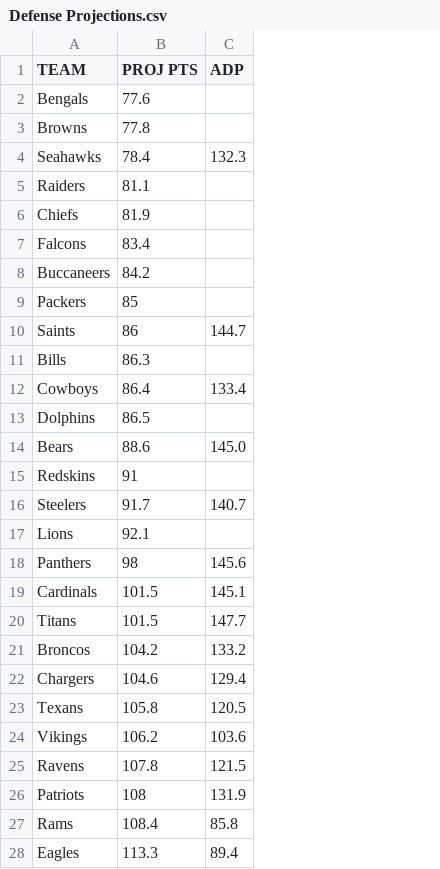
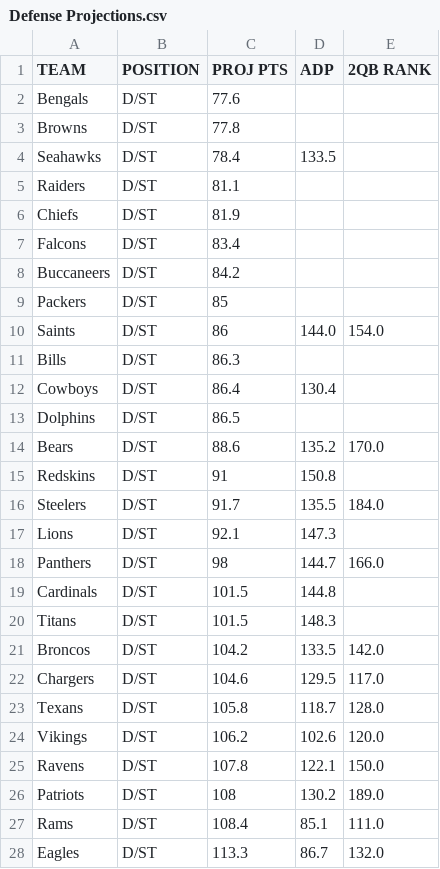
Before and after one commit to brinderle/Fantasy-Football, a CSV file: Defense Projections.csv, drawn as a sheet; only a part is shown; addresses are those after the commit; the diff covers the shown part only; the diff names each change by its address in the sheet, - before the commit and + after, or states it on an @@ line.

```diff
--- a/Defense Projections.csv
+++ b/Defense Projections.csv
+column B (POSITION), rows 2-28: all D/ST
+column E (2QB RANK), rows 10-28: 154.0 |  |  |  | 170.0 |  | 184.0 |  | 166.0 |  |  | 142.0 | 117.0 | 128.0 | 120.0 | 150.0 | 189.0 | 111.0 | 132.0
-D4 (ADP): 132.3
+D4 (ADP): 133.5
-D10 (ADP): 144.7
+D10 (ADP): 144.0
-D12 (ADP): 133.4
+D12 (ADP): 130.4
-D14 (ADP): 145.0
+D14 (ADP): 135.2
-D15 (ADP): (empty)
+D15 (ADP): 150.8
-D16 (ADP): 140.7
+D16 (ADP): 135.5
-D17 (ADP): (empty)
+D17 (ADP): 147.3
-D18 (ADP): 145.6
+D18 (ADP): 144.7
-D19 (ADP): 145.1
+D19 (ADP): 144.8
-D20 (ADP): 147.7
+D20 (ADP): 148.3
-D21 (ADP): 133.2
+D21 (ADP): 133.5
-D22 (ADP): 129.4
+D22 (ADP): 129.5
-D23 (ADP): 120.5
+D23 (ADP): 118.7
-D24 (ADP): 103.6
+D24 (ADP): 102.6
-D25 (ADP): 121.5
+D25 (ADP): 122.1
-D26 (ADP): 131.9
+D26 (ADP): 130.2
-D27 (ADP): 85.8
+D27 (ADP): 85.1
-D28 (ADP): 89.4
+D28 (ADP): 86.7
```
Also changed, not shown: 1 edited cell elsewhere in this file, Web Scraped Projections.csv, 4 other files.
